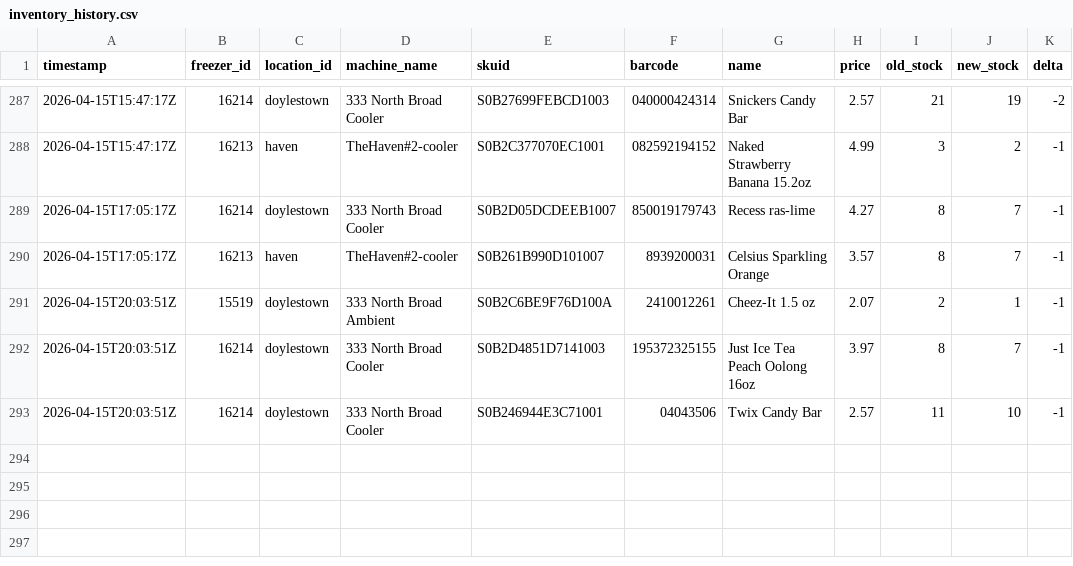
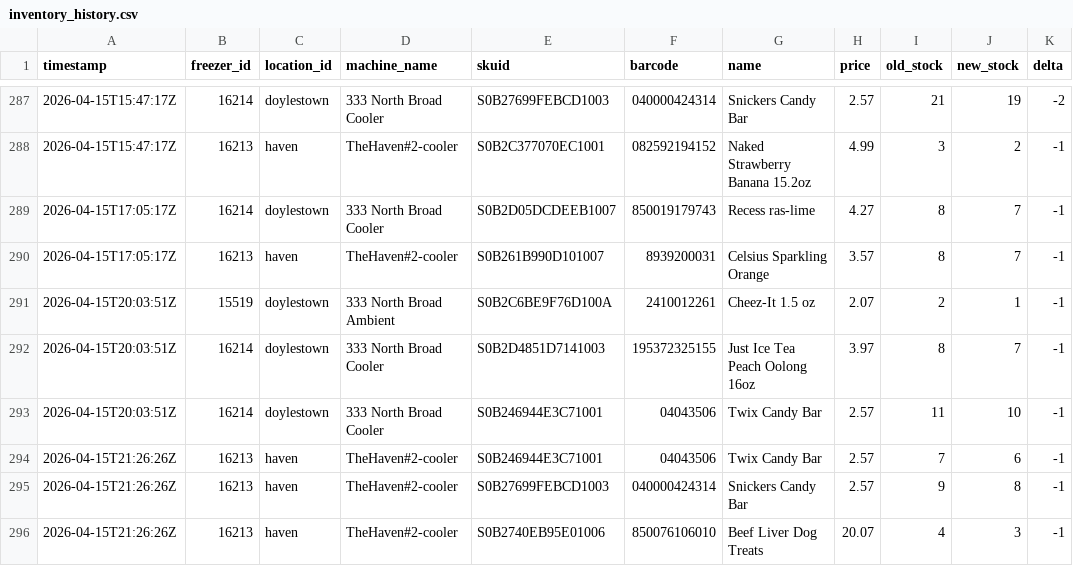
Before and after one commit to lukeleisman/blanketbox_public, a CSV file: docs/inventory_history.csv, drawn as a sheet; only a part is shown, gaps mark what is left out.

```diff
--- a/docs/inventory_history.csv
+++ b/docs/inventory_history.csv
@@ -293 +293,4 @@ timestamp,freezer_id,location_id,machine_name,skuid,barcode,name,price,old_stock
 2026-04-15T20:03:51Z,16214,doylestown,333 North Broad Cooler,S0B246944E3C71001,04043506,Twix Candy Bar,2.57,11,10,-1
+2026-04-15T21:26:26Z,16213,haven,TheHaven#2-cooler,S0B246944E3C71001,04043506,Twix Candy Bar,2.57,7,6,-1
+2026-04-15T21:26:26Z,16213,haven,TheHaven#2-cooler,S0B27699FEBCD1003,040000424314,Snickers Candy Bar,2.57,9,8,-1
+2026-04-15T21:26:26Z,16213,haven,TheHaven#2-cooler,S0B2740EB95E01006,850076106010,Beef Liver Dog Treats,20.07,4,3,-1
```
Also changed, not shown: docs/inventory.csv, 2 other files.
